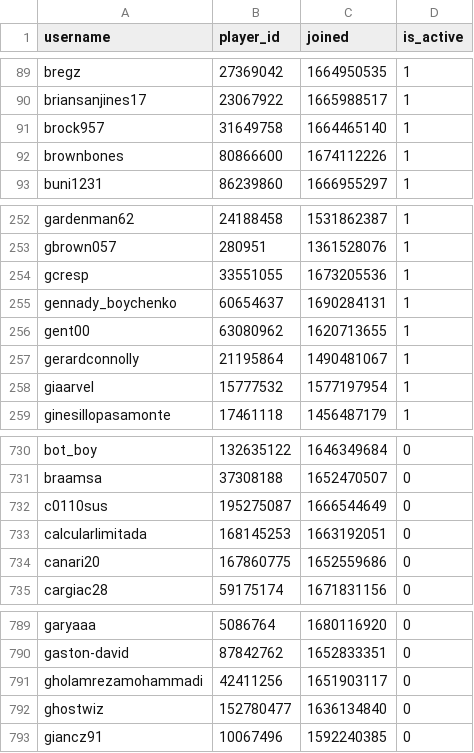
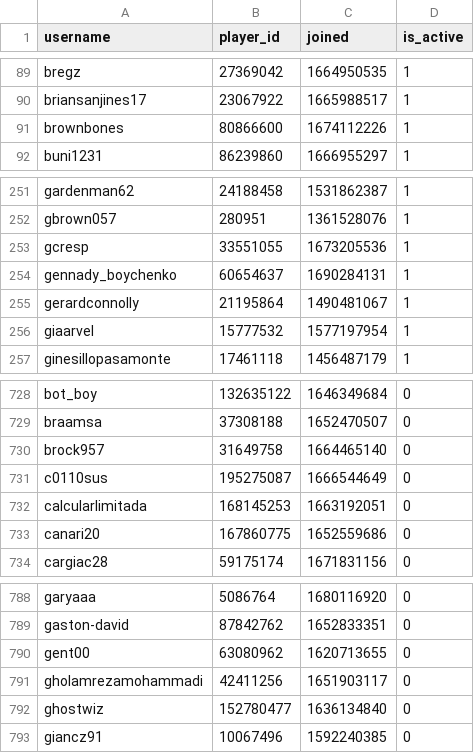
Before and after one commit to Sootopolis/chess-club-admin-system, a CSV file: csv_files/the-great-british-empire/members.csv, drawn as a sheet; only a part is shown, gaps mark what is left out; removed rows and columns are numbered as before the commit, all else as after; the diff names each change by its address in the sheet, - before the commit and + after, or states it on an @@ line.

Commit message:
updated record

```diff
--- a/csv_files/the-great-british-empire/members.csv
+++ b/csv_files/the-great-british-empire/members.csv
-row 91: brock957 | 31649758 | 1664465140 | 1
-row 256: gent00 | 63080962 | 1620713655 | 1
+row 730: brock957 | 31649758 | 1664465140 | 0
+row 790: gent00 | 63080962 | 1620713655 | 0
```
